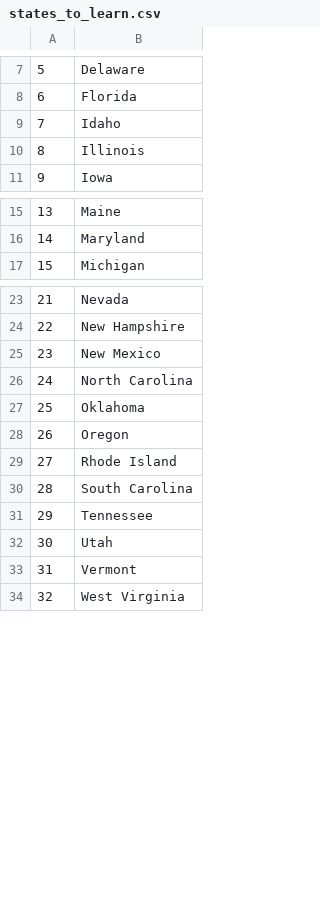
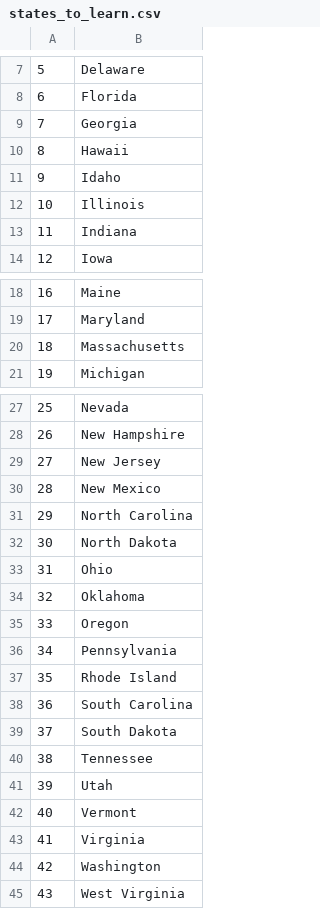
Before and after one commit to Keshav2606/100Days-Python-Bootcamp, a CSV file: Day25-US-States-Game/states_to_learn.csv, drawn as a sheet; only a part is shown, gaps mark what is left out; addresses are those after the commit; the diff names each change by its address in the sheet, - before the commit and + after, or states it on an @@ line.

Commit message:
U.S. States Game

```diff
--- a/Day25-US-States-Game/states_to_learn.csv
+++ b/Day25-US-States-Game/states_to_learn.csv
+row 9: 7 | Georgia
+row 10: 8 | Hawaii
@@ column A renumbered from row 11 down @@
+row 13: 11 | Indiana
+row 20: 18 | Massachusetts
+row 29: 27 | New Jersey
+row 32: 30 | North Dakota
+row 33: 31 | Ohio
+row 36: 34 | Pennsylvania
+row 39: 37 | South Dakota
+row 43: 41 | Virginia
+row 44: 42 | Washington
```
Also changed, not shown: 1 other file.
